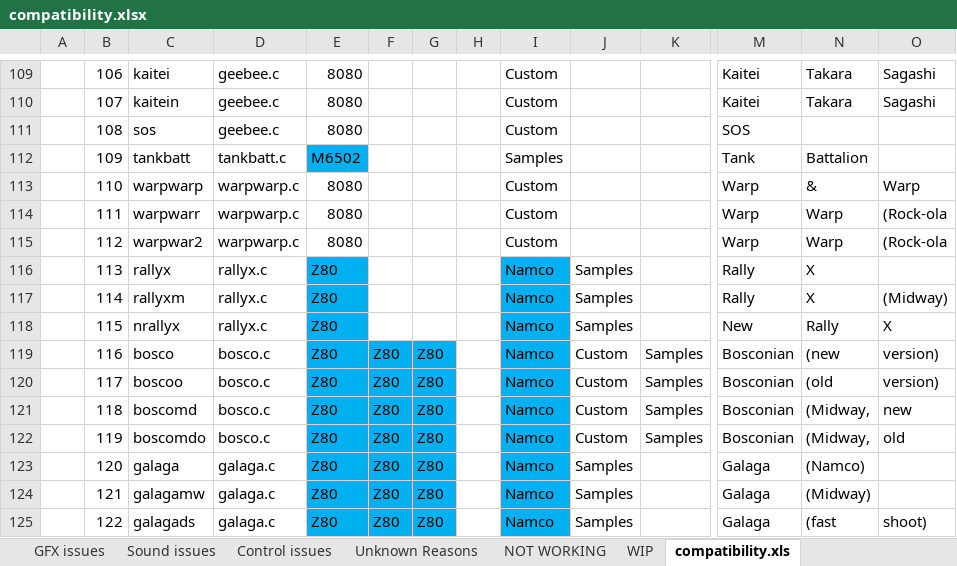
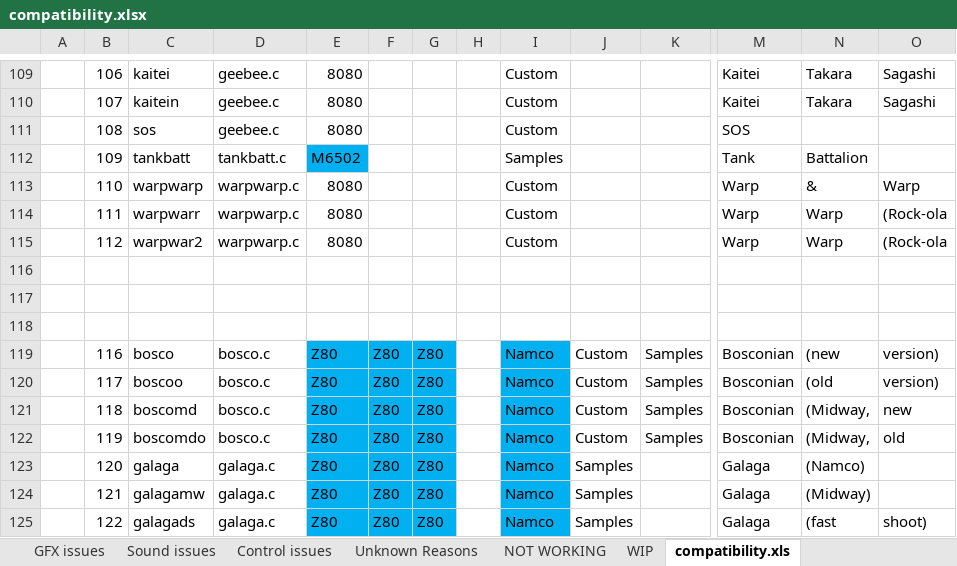
Before and after one commit to georgemoralis/arcadeflex, an Excel workbook: compatibility.xlsx, sheet compatibility.xls, drawn as a sheet; only a part is shown, gaps mark what is left out; values as stored, in another font and other column widths than the file's, no borders; rows hold the shown columns only; the diff names each change by its address in the sheet, - before the commit and + after, or states it on an @@ line.

Commit message:
added rallyx driver. Missing only samples support

```diff
--- a/compatibility.xlsx (sheet compatibility.xls)
+++ b/compatibility.xlsx (sheet compatibility.xls)
-row 116:  | 113 | rallyx | rallyx.c | Z80 |  |  |  | Namco | Samples |  | Rally | X
+row 116: (empty)
-E116:E118 fill: #00B0F0
+E116:E118 fill: none
-I116:I118 fill: #00B0F0
+I116:I118 fill: none
-row 117:  | 114 | rallyxm | rallyx.c | Z80 |  |  |  | Namco | Samples |  | Rally | X | (Midway)
+row 117: (empty)
-row 118:  | 115 | nrallyx | rallyx.c | Z80 |  |  |  | Namco | Samples |  | New | Rally | X
+row 118: (empty)
```
Also changed, not shown: sheet Small Issues, sheet status, 7 other files.
